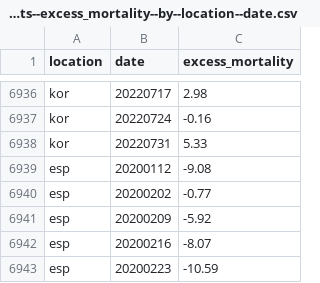
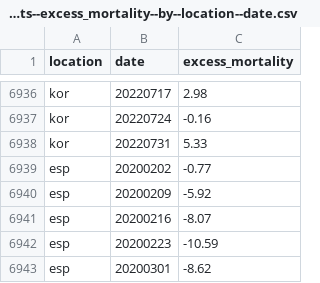
Before and after one commit to open-numbers/ddf--owid--covid_19, a CSV file: ddf--datapoints--excess_mortality--by--location--date.csv, drawn as a sheet; only a part is shown, gaps mark what is left out; the shorter side is filled out with more unchanged rows; the diff names each change by its address in the sheet, - before the commit and + after, or states it on an @@ line.

```diff
--- a/ddf--datapoints--excess_mortality--by--location--date.csv
+++ b/ddf--datapoints--excess_mortality--by--location--date.csv
-row 6939: esp | 20200112 | -9.08
```
Also changed, not shown: ddf--datapoints--excess_mortality_cumulative--by--location--date.csv, ddf--datapoints--excess_mortality_cumulative_absolute--by--location--date.csv, 47 other files.
